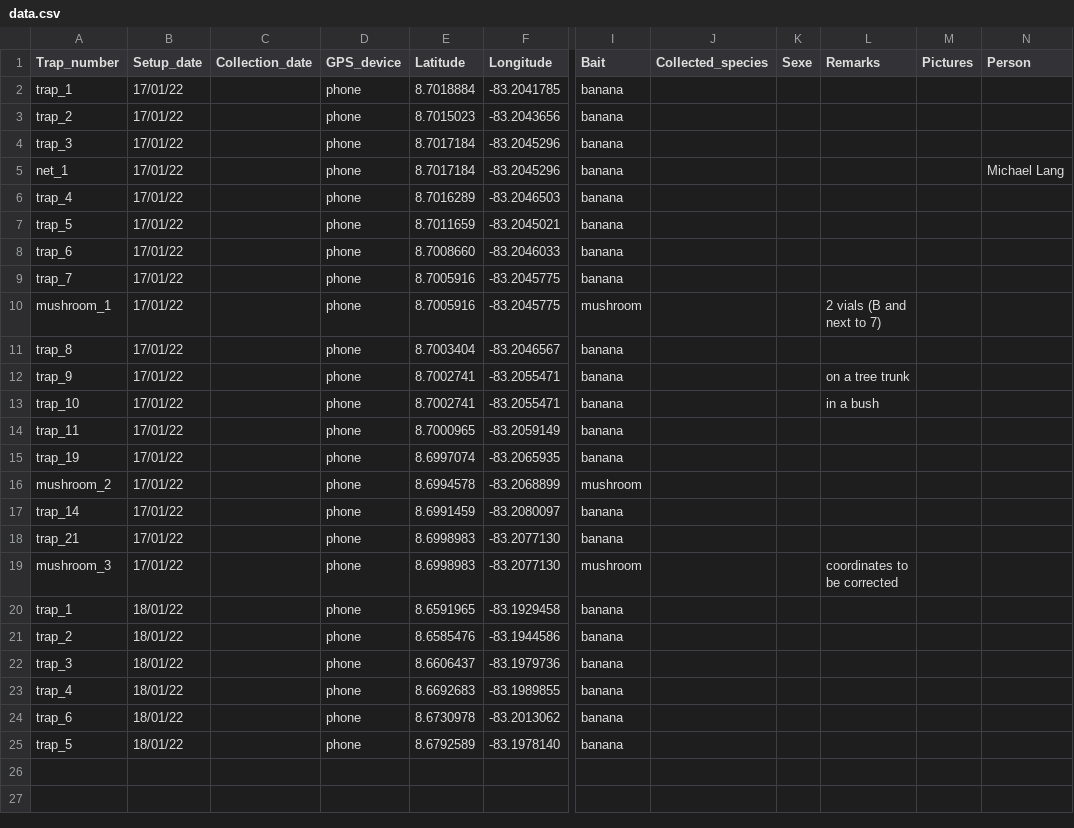
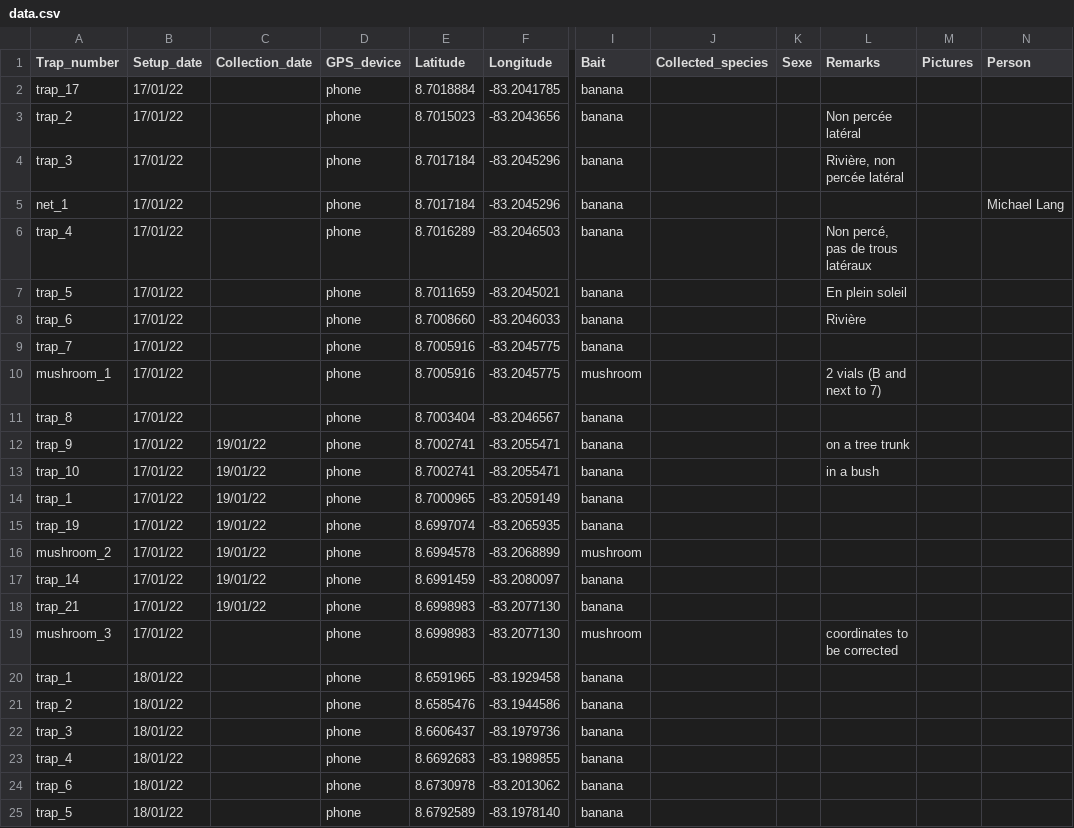
Before and after one commit to MichaelRera/field_insects_collection, a CSV file: data.csv, drawn as a sheet; only a part is shown, gaps mark what is left out; the diff covers the shown part only; the diff names each change by its address in the sheet, - before the commit and + after, or states it on an @@ line.

Commit message:
Add files via upload

```diff
--- a/data.csv
+++ b/data.csv
-A2 (Trap_number): trap_1
+A2 (Trap_number): trap_17
-L3 (Remarks): (empty)
+L3 (Remarks): Non percée latéral
-L4 (Remarks): (empty)
+L4 (Remarks): Rivière, non percée latéral
-L6 (Remarks): (empty)
+L6 (Remarks): Non percé, pas de trous latéraux
-L7 (Remarks): (empty)
+L7 (Remarks): En plein soleil
-L8 (Remarks): (empty)
+L8 (Remarks): Rivière
-C12:C18 (Collection_date): (empty)
+C12:C18 (Collection_date): 19/01/22
-A14 (Trap_number): trap_11
+A14 (Trap_number): trap_1
```
Also changed, not shown: 9 added rows elsewhere in this file.
